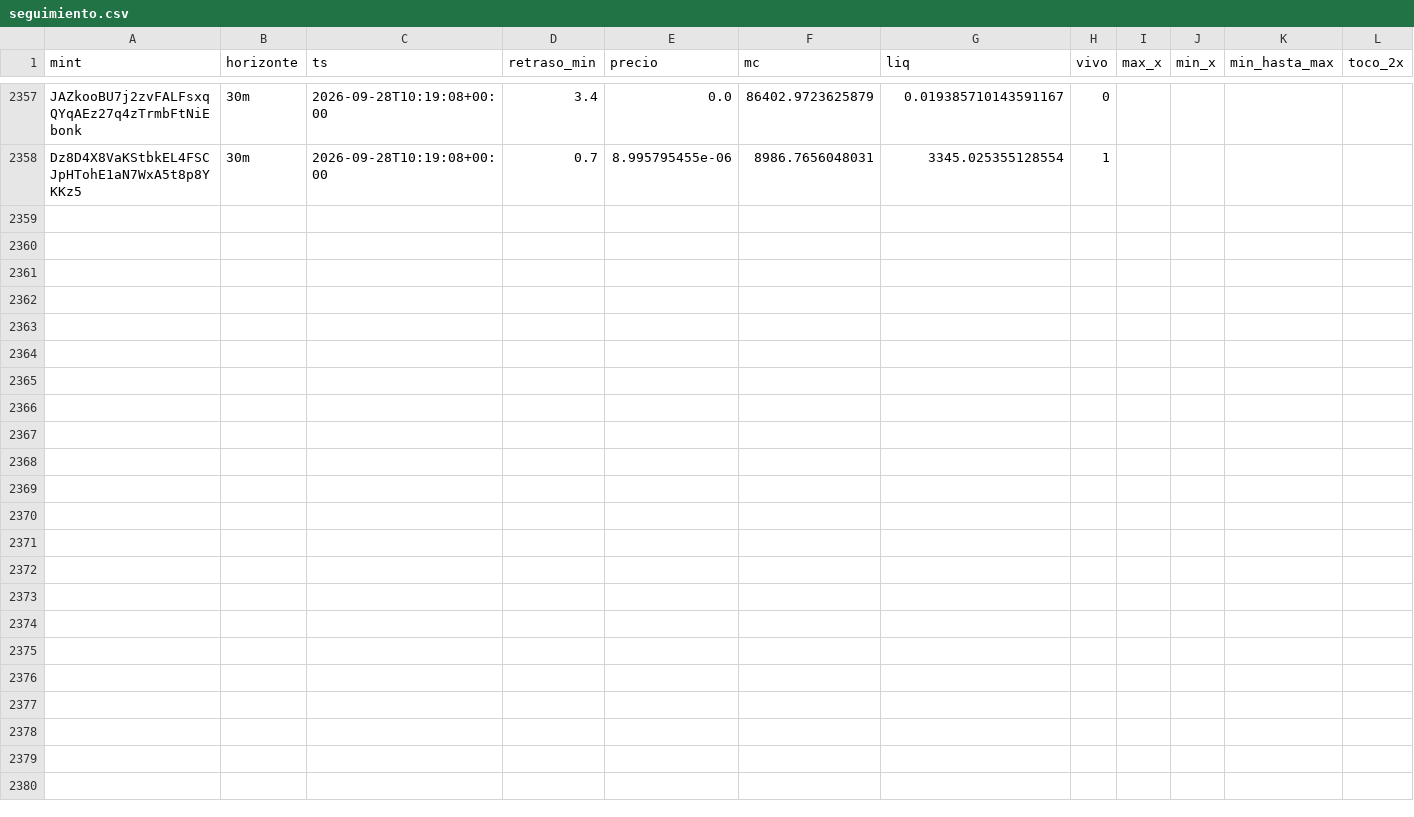
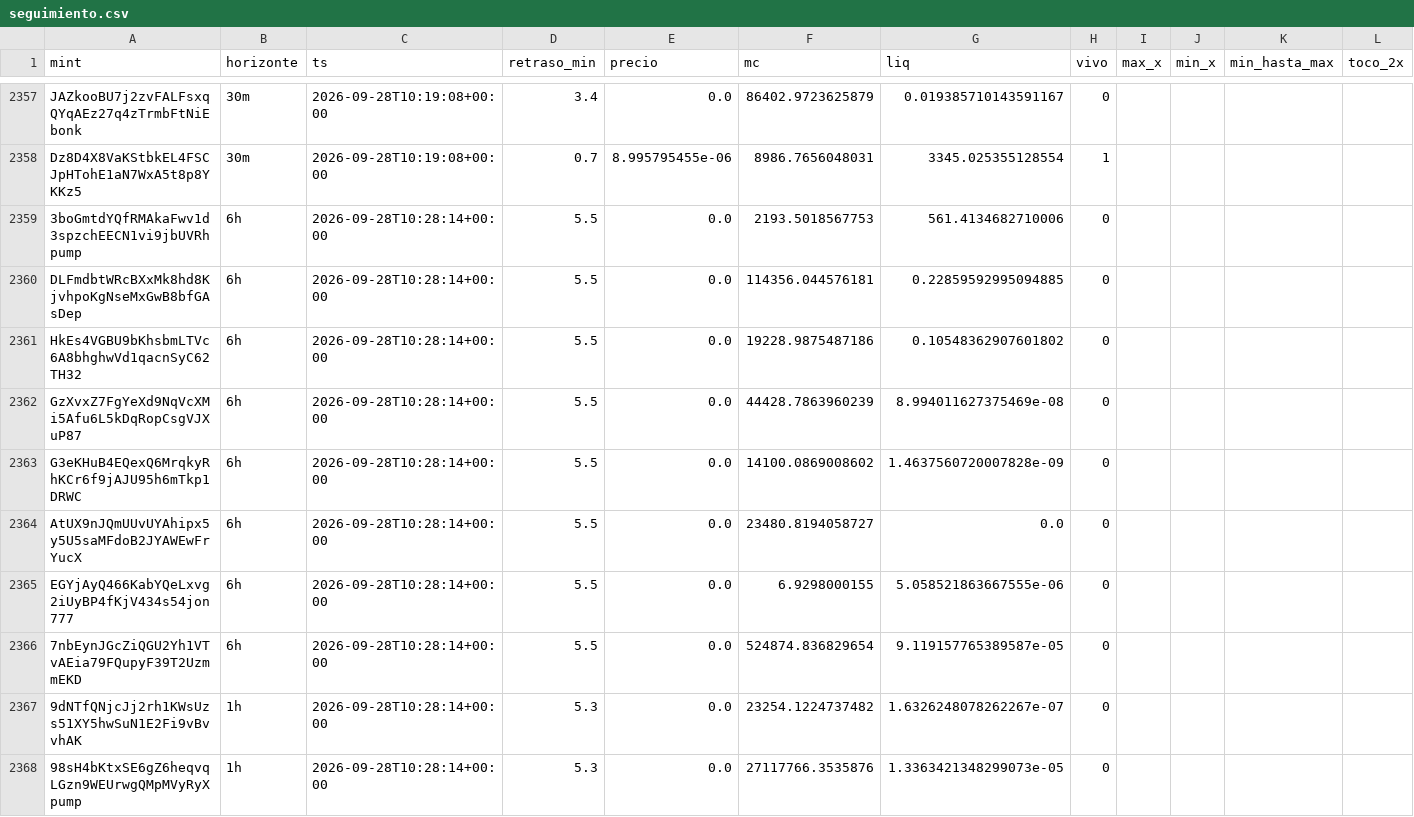
Before and after one commit to eriphelo15/An-lisis-cuantitativo, a CSV file: seguimiento.csv, drawn as a sheet; only a part is shown, gaps mark what is left out; rows hold the shown columns only; the diff covers the shown part only; the diff names each change by its address in the sheet, - before the commit and + after, or states it on an @@ line.

```diff
--- a/seguimiento.csv
+++ b/seguimiento.csv
+row 2359: 3boGmtdYQfRMAkaFwv1d3spzchEECN1vi9jbUVRhpump | 6h | 2026-09-28T10:28:14+00:00 | 5.5 | 0.0 | 2193.5018567753 | 561.4134682710006 | 0
+row 2360: DLFmdbtWRcBXxMk8hd8KjvhpoKgNseMxGwB8bfGAsDep | 6h | 2026-09-28T10:28:14+00:00 | 5.5 | 0.0 | 114356.044576181 | 0.22859592995094885 | 0
+row 2361: HkEs4VGBU9bKhsbmLTVc6A8bhghwVd1qacnSyC62TH32 | 6h | 2026-09-28T10:28:14+00:00 | 5.5 | 0.0 | 19228.9875487186 | 0.10548362907601802 | 0
+row 2362: GzXvxZ7FgYeXd9NqVcXMi5Afu6L5kDqRopCsgVJXuP87 | 6h | 2026-09-28T10:28:14+00:00 | 5.5 | 0.0 | 44428.7863960239 | 8.994011627375469e-08 | 0
+row 2363: G3eKHuB4EQexQ6MrqkyRhKCr6f9jAJU95h6mTkp1DRWC | 6h | 2026-09-28T10:28:14+00:00 | 5.5 | 0.0 | 14100.0869008602 | 1.4637560720007828e-09 | 0
+row 2364: AtUX9nJQmUUvUYAhipx5y5U5saMFdoB2JYAWEwFrYucX | 6h | 2026-09-28T10:28:14+00:00 | 5.5 | 0.0 | 23480.8194058727 | 0.0 | 0
+row 2365: EGYjAyQ466KabYQeLxvg2iUyBP4fKjV434s54jon777 | 6h | 2026-09-28T10:28:14+00:00 | 5.5 | 0.0 | 6.9298000155 | 5.058521863667555e-06 | 0
+row 2366: 7nbEynJGcZiQGU2Yh1VTvAEia79FQupyF39T2UzmmEKD | 6h | 2026-09-28T10:28:14+00:00 | 5.5 | 0.0 | 524874.836829654 | 9.119157765389587e-05 | 0
+row 2367: 9dNTfQNjcJj2rh1KWsUzs51XY5hwSuN1E2Fi9vBvvhAK | 1h | 2026-09-28T10:28:14+00:00 | 5.3 | 0.0 | 23254.1224737482 | 1.6326248078262267e-07 | 0
+row 2368: 98sH4bKtxSE6gZ6heqvqLGzn9WEUrwgQMpMVyRyXpump | 1h | 2026-09-28T10:28:14+00:00 | 5.3 | 0.0 | 27117766.3535876 | 1.3363421348299073e-05 | 0
```
Also changed, not shown: 10 added rows elsewhere in this file, alertas.csv, detecciones.csv, 2 other files.
